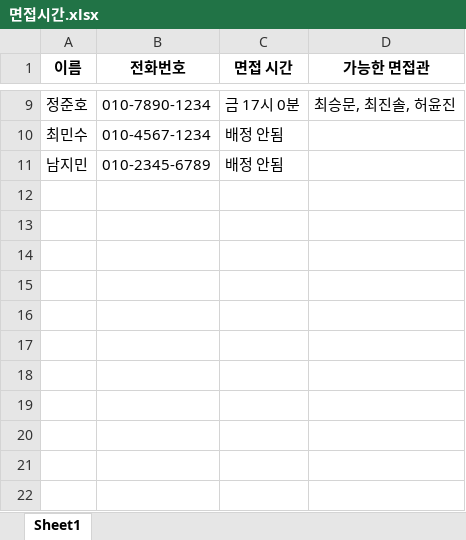
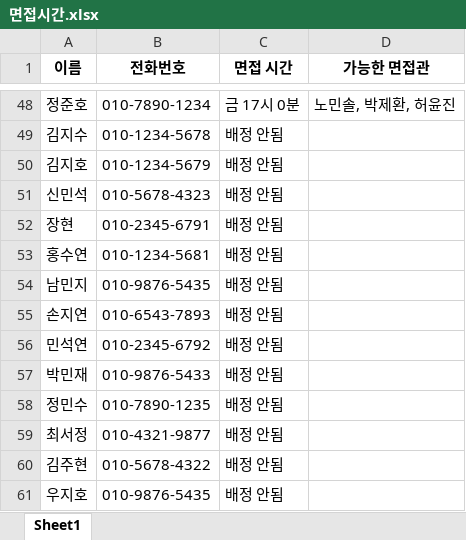
Before and after one commit to ovthemoon/InterviewTimeMaker, an Excel workbook: 면접시간.xlsx, sheet Sheet1, drawn as a sheet; only a part is shown, gaps mark what is left out; values as stored, in another font and other column widths than the file's, no borders; addresses are those after the commit; the diff covers the shown part only; the diff names each change by its address in the sheet, - before the commit and + after, or states it on an @@ line.

```diff
--- a/면접시간.xlsx (sheet Sheet1)
+++ b/면접시간.xlsx (sheet Sheet1)
-D48 (가능한 면접관): 최승문, 최진솔, 허윤진
+D48 (가능한 면접관): 노민솔, 박제환, 허윤진
-A49 (이름): 최민수
+A49 (이름): 김지수
-B49 (전화번호): 010-4567-1234
+B49 (전화번호): 010-1234-5678
+row 50: 김지호 | 010-1234-5679 | 배정 안됨
+row 51: 신민석 | 010-5678-4323 | 배정 안됨
+row 52: 장현 | 010-2345-6791 | 배정 안됨
+row 53: 홍수연 | 010-1234-5681 | 배정 안됨
-A54 (이름): 남지민
+A54 (이름): 남민지
-B54 (전화번호): 010-2345-6789
+B54 (전화번호): 010-9876-5435
+row 55: 손지연 | 010-6543-7893 | 배정 안됨
+row 56: 민석연 | 010-2345-6792 | 배정 안됨
+row 57: 박민재 | 010-9876-5433 | 배정 안됨
+row 58: 정민수 | 010-7890-1235 | 배정 안됨
+row 59: 최서정 | 010-4321-9877 | 배정 안됨
+row 60: 김주현 | 010-5678-4322 | 배정 안됨
+row 61: 우지호 | 010-9876-5435 | 배정 안됨
```
Also changed, not shown: 42 added rows, 3 removed rows and 5 edited cells elsewhere in this sheet, 두레박면접시간.xlsx, 3 other files.
